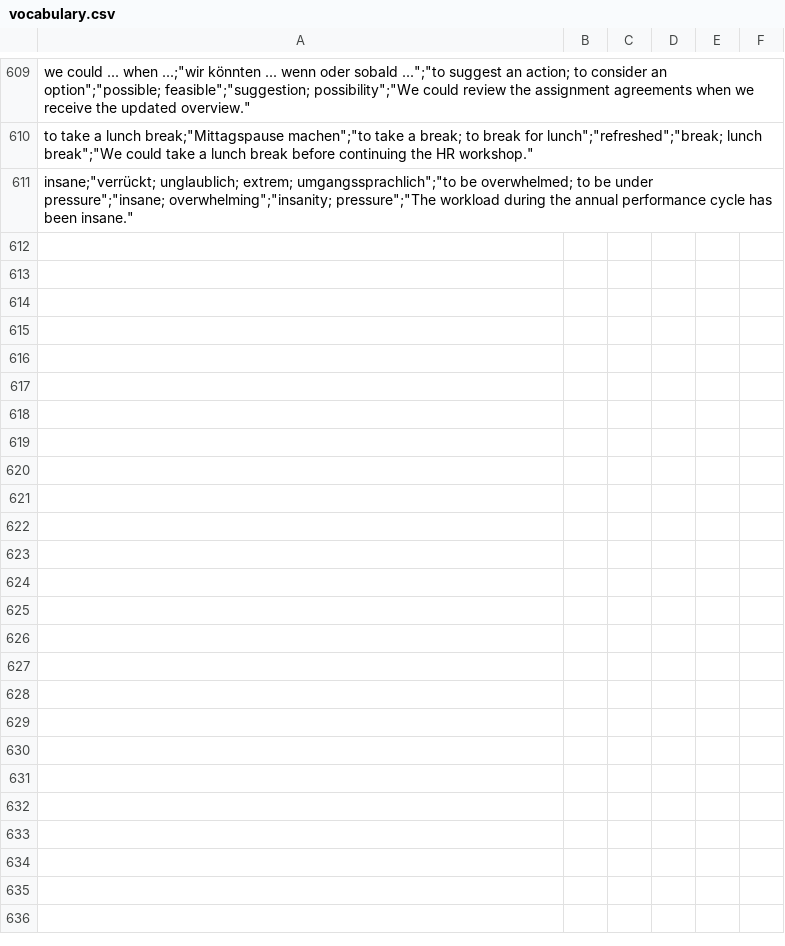
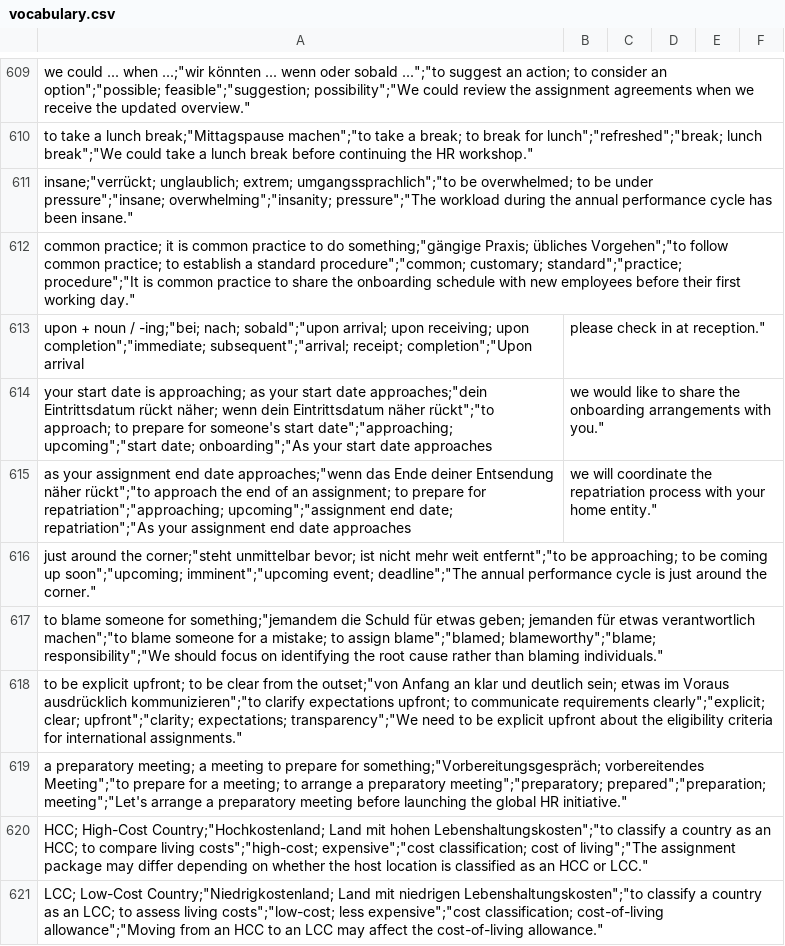
Before and after one commit to Ertas136/global-hr-vocabulary, a CSV file: vocabulary.csv, drawn as a sheet; only a part is shown, gaps mark what is left out; the diff names each change by its address in the sheet, - before the commit and + after, or states it on an @@ line.

```diff
--- a/vocabulary.csv
+++ b/vocabulary.csv
+row 612: common practice; it is common practice to do something;"gängige Praxis; übliches Vorgehen";"to follow common practice; to establish a standard procedure";"common; customary; standard";"practice; procedure";"It is common practice to share the onboarding schedule with new employees before their first working day."
+row 613: upon + noun / -ing;"bei; nach; sobald";"upon arrival; upon receiving; upon completion";"immediate; subsequent";"arrival; receipt; completion";"Upon arrival | please check in at reception."
+row 614: your start date is approaching; as your start date approaches;"dein Eintrittsdatum rückt näher; wenn dein Eintrittsdatum näher rückt";"to approach; to prepare for someone's start date";"approaching; upcoming";"start date; onboarding";"As your start date approaches | we would like to share the onboarding arrangements with you."
+row 615: as your assignment end date approaches;"wenn das Ende deiner Entsendung näher rückt";"to approach the end of an assignment; to prepare for repatriation";"approaching; upcoming";"assignment end date; repatriation";"As your assignment end date approaches | we will coordinate the repatriation process with your home entity."
+row 616: just around the corner;"steht unmittelbar bevor; ist nicht mehr weit entfernt";"to be approaching; to be coming up soon";"upcoming; imminent";"upcoming event; deadline";"The annual performance cycle is just around the corner."
+row 617: to blame someone for something;"jemandem die Schuld für etwas geben; jemanden für etwas verantwortlich machen";"to blame someone for a mistake; to assign blame";"blamed; blameworthy";"blame; responsibility";"We should focus on identifying the root cause rather than blaming individuals."
+row 618: to be explicit upfront; to be clear from the outset;"von Anfang an klar und deutlich sein; etwas im Voraus ausdrücklich kommunizieren";"to clarify expectations upfront; to communicate requirements clearly";"explicit; clear; upfront";"clarity; expectations; transparency";"We need to be explicit upfront about the eligibility criteria for international assignments."
+row 619: a preparatory meeting; a meeting to prepare for something;"Vorbereitungsgespräch; vorbereitendes Meeting";"to prepare for a meeting; to arrange a preparatory meeting";"preparatory; prepared";"preparation; meeting";"Let's arrange a preparatory meeting before launching the global HR initiative."
+row 620: HCC; High-Cost Country;"Hochkostenland; Land mit hohen Lebenshaltungskosten";"to classify a country as an HCC; to compare living costs";"high-cost; expensive";"cost classification; cost of living";"The assignment package may differ depending on whether the host location is classified as an HCC or LCC."
+row 621: LCC; Low-Cost Country;"Niedrigkostenland; Land mit niedrigen Lebenshaltungskosten";"to classify a country as an LCC; to assess living costs";"low-cost; less expensive";"cost classification; cost-of-living allowance";"Moving from an HCC to an LCC may affect the cost-of-living allowance."
```
